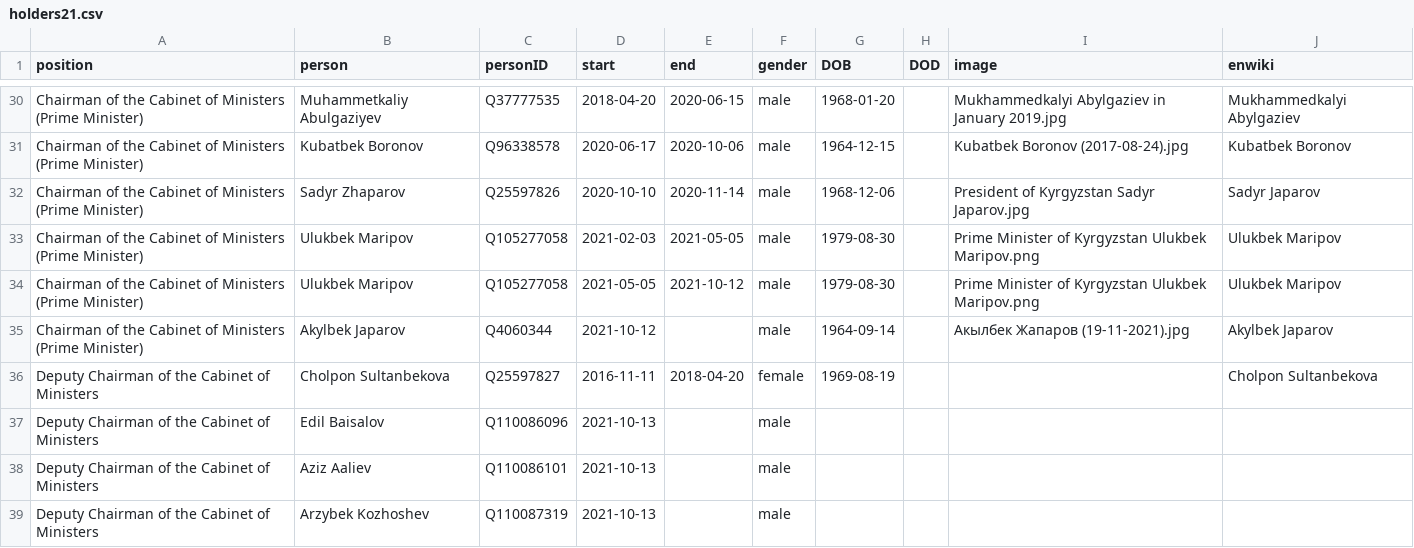
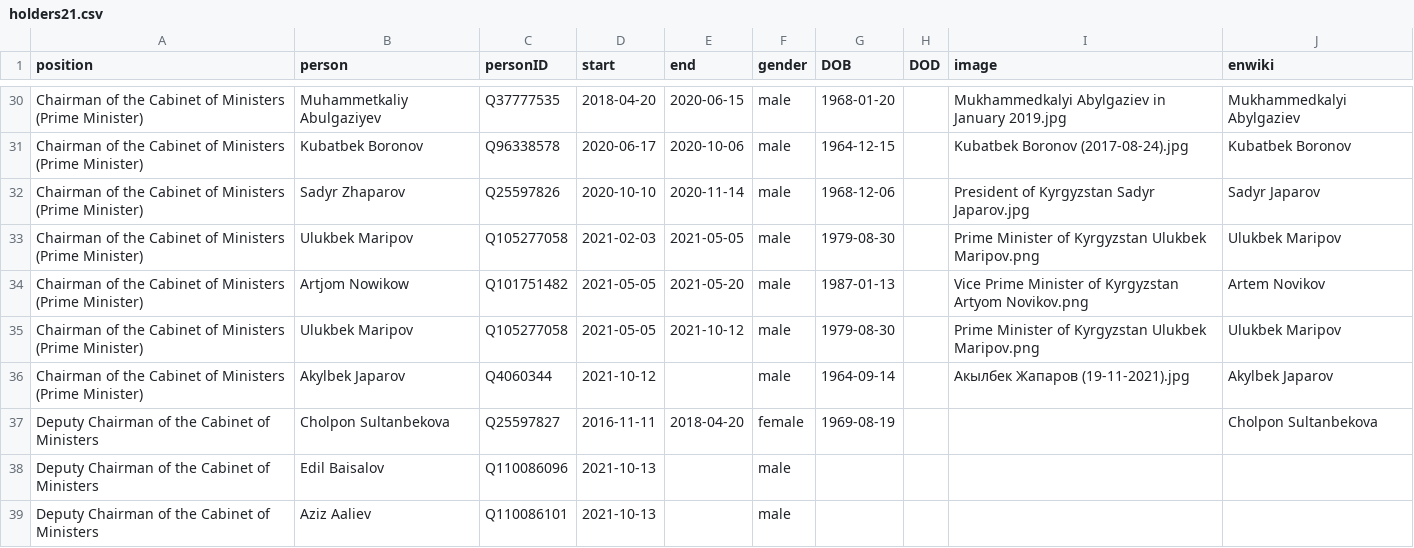
Before and after one commit to every-politician-scrapers/kyrgyzstan-ministers, a CSV file: html/holders21.csv, drawn as a sheet; only a part is shown, gaps mark what is left out; the shorter side is filled out with more unchanged rows; the diff names each change by its address in the sheet, - before the commit and + after, or states it on an @@ line.

Commit message:
PCB update

```diff
--- a/html/holders21.csv
+++ b/html/holders21.csv
+row 34: Chairman of the Cabinet of Ministers (Prime Minister) | Artjom Nowikow | Q101751482 | 2021-05-05 | 2021-05-20 | male | 1987-01-13 |  | Vice Prime Minister of Kyrgyzstan Artyom Novikov.png | Artem Novikov
```
